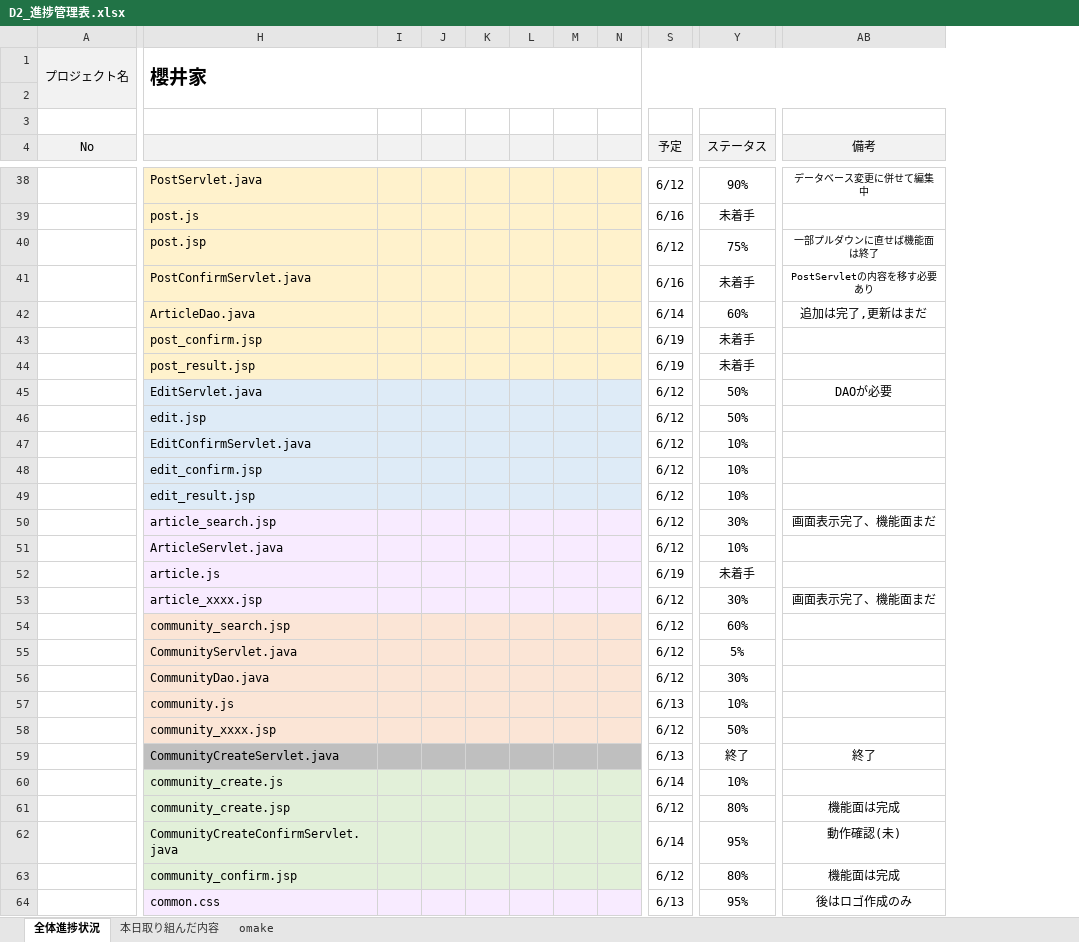
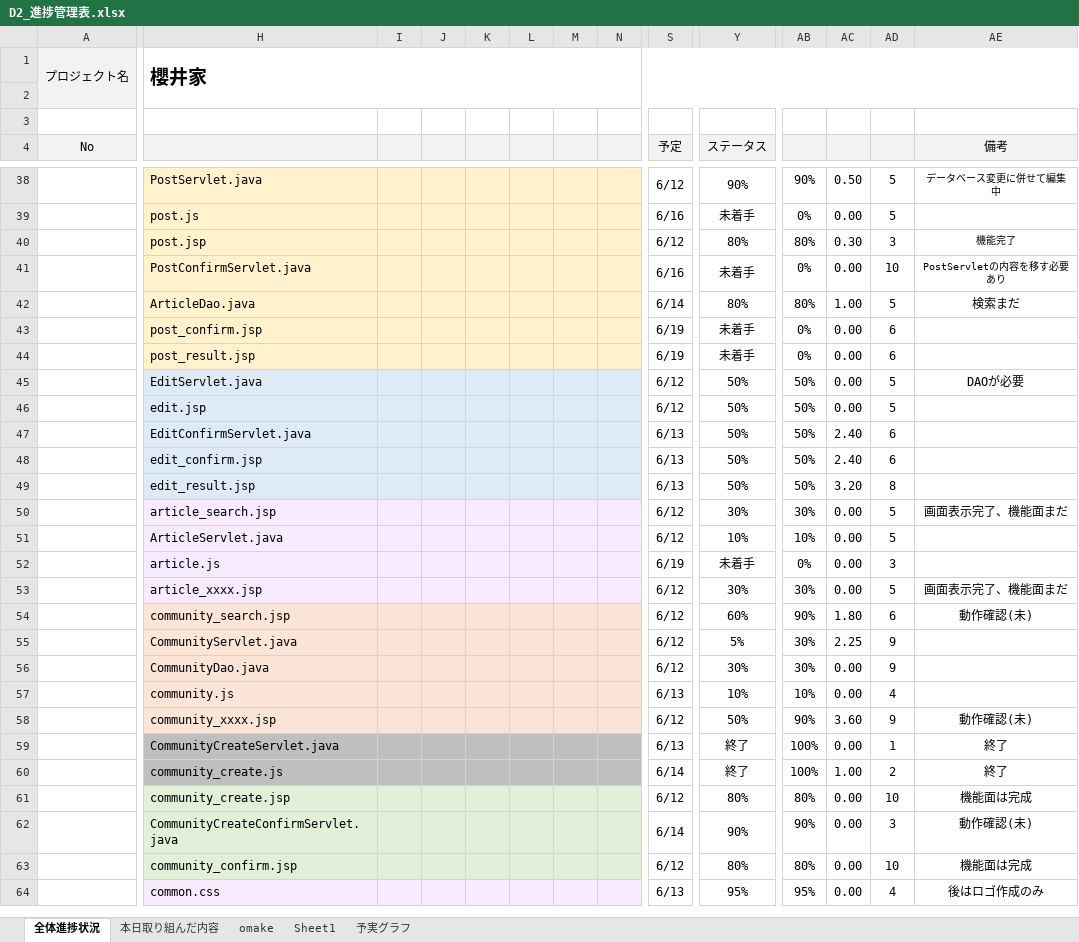
Before and after one commit to dojo2023/D-2, an Excel workbook: doc/D2_進捗管理表.xlsx, sheet 全体進捗状況, drawn as a sheet; only a part is shown, gaps mark what is left out; values as stored, in another font and other column widths than the file's, no borders; conditional formats not drawn; addresses are those after the commit; the diff covers the shown part only; the diff names each change by its address in the sheet, - before the commit and + after, or states it on an @@ line.

```diff
--- a/doc/D2_進捗管理表.xlsx (sheet 全体進捗状況)
+++ b/doc/D2_進捗管理表.xlsx (sheet 全体進捗状況)
+sheet tab: Sheet1
+sheet tab: 予実グラフ
+column AB, rows 38-64: 90% | 0% | 80% | 0% | 80% | 0% | 0% | 50% | 50% | 50% | 50% | 50% | 30% | 10% | 0% | 30% | 90% | 30% | 30% | 10% | 90% | 100% | 100% | 80% | 90% | 80% | 95%
+column AC, rows 38-64: 0.50 | 0.00 | 0.30 | 0.00 | 1.00 | 0.00 | 0.00 | 0.00 | 0.00 | 2.40 | 2.40 | 3.20 | 0.00 | 0.00 | 0.00 | 0.00 | 1.80 | 2.25 | 0.00 | 0.00 | 3.60 | 0.00 | 1.00 | 0.00 | 0.00 | 0.00 | 0.00
+column AD, rows 38-64: 5 | 5 | 3 | 10 | 5 | 6 | 6 | 5 | 5 | 6 | 6 | 8 | 5 | 5 | 3 | 5 | 6 | 9 | 9 | 4 | 9 | 1 | 2 | 10 | 3 | 10 | 4
-Y40 (ステータス): 75%
+Y40 (ステータス): 80%
-AE40 (備考): 一部プルダウンに直せば機能面は終了
+AE40 (備考): 機能完了
-Y42 (ステータス): 60%
+Y42 (ステータス): 80%
-AE42 (備考): 追加は完了,更新はまだ
+AE42 (備考): 検索まだ
-S47:S49 (予定): 6/12
+S47:S49 (予定): 6/13
-Y47:Y49 (ステータス): 10%
+Y47:Y49 (ステータス): 50%
-AE54 (備考): (empty)
+AE54 (備考): 動作確認(未)
-AE58 (備考): (empty)
+AE58 (備考): 動作確認(未)
-H60:N60 fill: #E2F0D9
+H60:N60 fill: #BFBFBF
-Y60 (ステータス): 10%
+Y60 (ステータス): 終了
-AE60 (備考): (empty)
+AE60 (備考): 終了
-Y62 (ステータス): 95%
+Y62 (ステータス): 90%
```
Also changed, not shown: 1 added row, 1 removed row, 15 edited cells and cell formats elsewhere in this sheet, sheet 本日取り組んだ内容, sheet omake, formulas that keep their value, charts or pictures.
